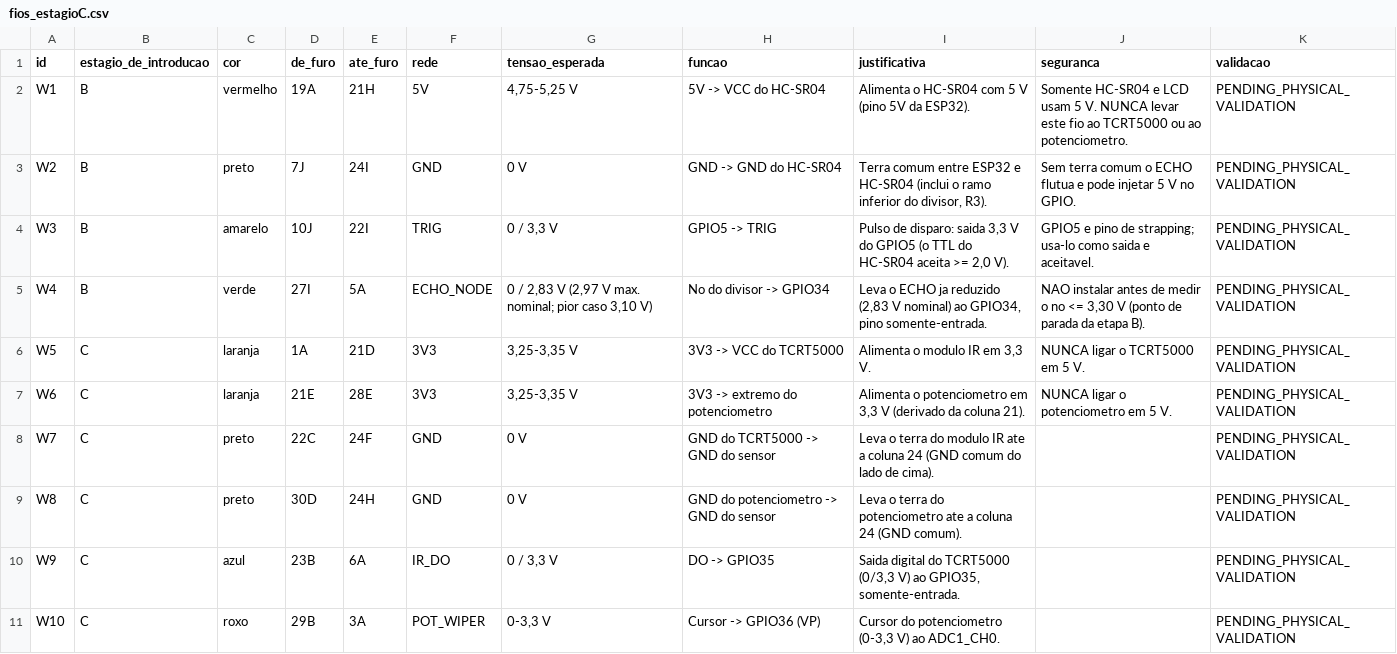
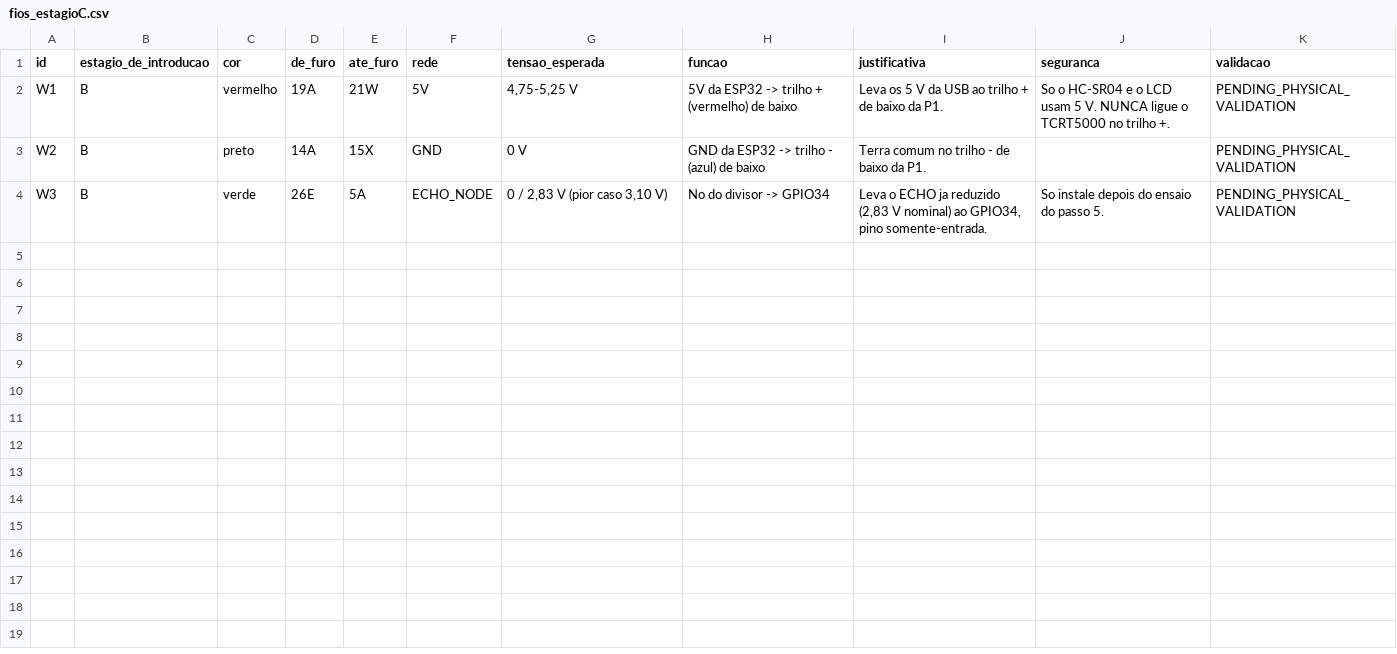
Before and after one commit to jhrvo0/ChickenLittle, a CSV file: hardware/out/fios_estagioC.csv, drawn as a sheet.

Commit message:
feat(cad): montagem simplificada com trilhos e modulos fora da placa; potenciometro removido
- trilhos de BAIXO como barramento: + (vermelho) = 5 V do 19A, - (azul) = GND do 14A; P2 recebe por 2 fios-ponte; geometria dos trilhos medida no SVG do Fritzing e conferida contra os barramentos do Half_breadboard_v2
- HC-SR04 e TCRT5000 fora da protoboard com jumpers femea-macho (modelo, desenho, guia e .fzz com os fios); divisor na metade de baixo da P1 (R1 22C-26C, R2 26D-29D, R3 29A -> trilho -; no = coluna 26; W3 26E -> 5A)
- LCD na fileira J da P2, cada pino de alimentacao com jumper curto ate o trilho; R4/R5 atravessam o canal
- potenciometro removido: netlist sem P1/POT_WIPER; firmware DEFAULT_POT_ENABLED=false (precisa recompilar e gravar)
- teste_bancada.bat + hardware/tools/bench_auto.py: bateria de testes pela serial (somente leitura) com captura do log de boot
- corrige .gitignore: 'tools/' ignorava hardware/tools (agora so /tools/ da raiz)
- guia com 34 slides; status continua PENDING_PHYSICAL_VALIDATION

```diff
--- a/hardware/out/fios_estagioC.csv
+++ b/hardware/out/fios_estagioC.csv
@@ -1,11 +1,4 @@
 id,estagio_de_introducao,cor,de_furo,ate_furo,rede,tensao_esperada,funcao,justificativa,seguranca,validacao
-W1,B,vermelho,19A,21H,5V,"4,75-5,25 V",5V -> VCC do HC-SR04,Alimenta o HC-SR04 com 5 V (pino 5V da ESP32).,Somente HC-SR04 e LCD usam 5 V. NUNCA levar este fio ao TCRT5000 ou ao potenciometro.,PENDING_PHYSICAL_VALIDATION
-W2,B,preto,7J,24I,GND,0 V,GND -> GND do HC-SR04,"Terra comum entre ESP32 e HC-SR04 (inclui o ramo inferior do divisor, R3).",Sem terra comum o ECHO flutua e pode injetar 5 V no GPIO.,PENDING_PHYSICAL_VALIDATION
-W3,B,amarelo,10J,22I,TRIG,"0 / 3,3 V",GPIO5 -> TRIG,"Pulso de disparo: saida 3,3 V do GPIO5 (o TTL do HC-SR04 aceita >= 2,0 V).",GPIO5 e pino de strapping; usa-lo como saida e aceitavel.,PENDING_PHYSICAL_VALIDATION
-W4,B,verde,27I,5A,ECHO_NODE,"0 / 2,83 V (2,97 V max. nominal; pior caso 3,10 V)",No do divisor -> GPIO34,"Leva o ECHO ja reduzido (2,83 V nominal) ao GPIO34, pino somente-entrada.","NAO instalar antes de medir o no <= 3,30 V (ponto de parada da etapa B).",PENDING_PHYSICAL_VALIDATION
-W5,C,laranja,1A,21D,3V3,"3,25-3,35 V",3V3 -> VCC do TCRT5000,"Alimenta o modulo IR em 3,3 V.",NUNCA ligar o TCRT5000 em 5 V.,PENDING_PHYSICAL_VALIDATION
-W6,C,laranja,21E,28E,3V3,"3,25-3,35 V",3V3 -> extremo do potenciometro,"Alimenta o potenciometro em 3,3 V (derivado da coluna 21).",NUNCA ligar o potenciometro em 5 V.,PENDING_PHYSICAL_VALIDATION
-W7,C,preto,22C,24F,GND,0 V,GND do TCRT5000 -> GND do sensor,Leva o terra do modulo IR ate a coluna 24 (GND comum do lado de cima).,,PENDING_PHYSICAL_VALIDATION
-W8,C,preto,30D,24H,GND,0 V,GND do potenciometro -> GND do sensor,Leva o terra do potenciometro ate a coluna 24 (GND comum).,,PENDING_PHYSICAL_VALIDATION
-W9,C,azul,23B,6A,IR_DO,"0 / 3,3 V",DO -> GPIO35,"Saida digital do TCRT5000 (0/3,3 V) ao GPIO35, somente-entrada.",,PENDING_PHYSICAL_VALIDATION
-W10,C,roxo,29B,3A,POT_WIPER,"0-3,3 V",Cursor -> GPIO36 (VP),"Cursor do potenciometro (0-3,3 V) ao ADC1_CH0.",,PENDING_PHYSICAL_VALIDATION
+W1,B,vermelho,19A,21W,5V,"4,75-5,25 V",5V da ESP32 -> trilho + (vermelho) de baixo,Leva os 5 V da USB ao trilho + de baixo da P1.,So o HC-SR04 e o LCD usam 5 V. NUNCA ligue o TCRT5000 no trilho +.,PENDING_PHYSICAL_VALIDATION
+W2,B,preto,14A,15X,GND,0 V,GND da ESP32 -> trilho - (azul) de baixo,Terra comum no trilho - de baixo da P1.,,PENDING_PHYSICAL_VALIDATION
+W3,B,verde,26E,5A,ECHO_NODE,"0 / 2,83 V (pior caso 3,10 V)",No do divisor -> GPIO34,"Leva o ECHO ja reduzido (2,83 V nominal) ao GPIO34, pino somente-entrada.",So instale depois do ensaio do passo 5.,PENDING_PHYSICAL_VALIDATION
```
Also changed, not shown: hardware/out/fios_estagioD.csv, hardware/out/fios_estagioE.csv, 53 other files.
